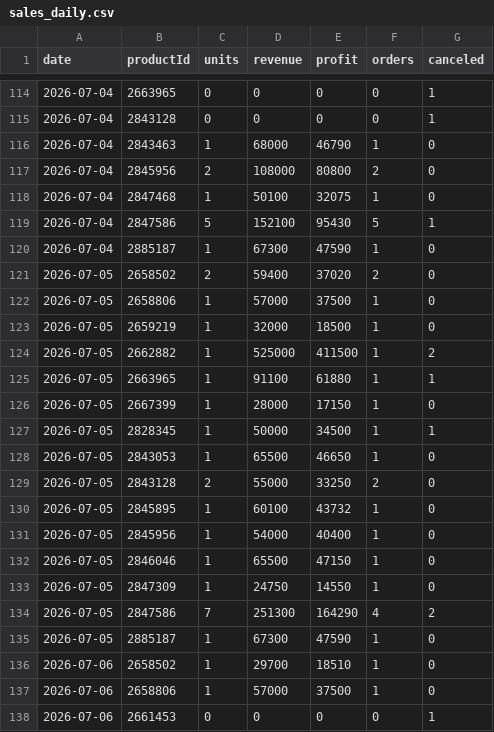
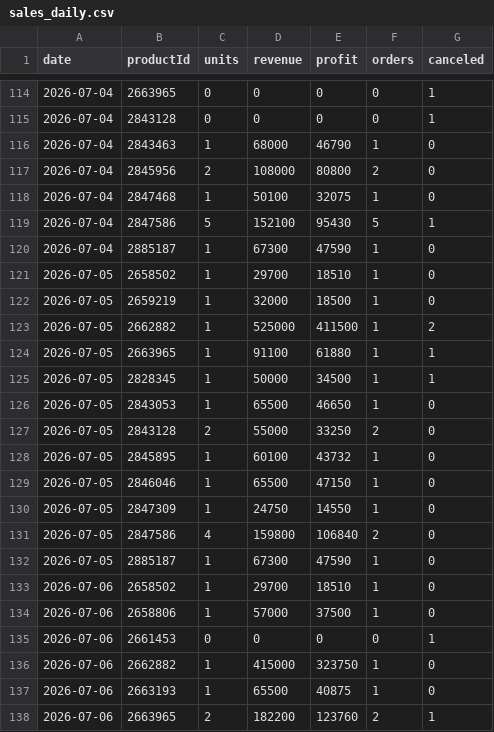
Before and after one commit to ckimework-commits/uzum-portfolio-dashboard, a CSV file: data/sales_daily.csv, drawn as a sheet; only a part is shown, gaps mark what is left out; the shorter side is filled out with more unchanged rows; the diff covers the shown part only.

```diff
--- a/data/sales_daily.csv
+++ b/data/sales_daily.csv
@@ -120,4 +120,3 @@ date,productId,units,revenue,profit,orders,canceled
 2026-07-04,2885187,1,67300,47590,1,0
-2026-07-05,2658502,2,59400,37020,2,0
-2026-07-05,2658806,1,57000,37500,1,0
+2026-07-05,2658502,1,29700,18510,1,0
 2026-07-05,2659219,1,32000,18500,1,0
@@ -125,3 +124,2 @@ date,productId,units,revenue,profit,orders,canceled
 2026-07-05,2663965,1,91100,61880,1,1
-2026-07-05,2667399,1,28000,17150,1,0
 2026-07-05,2828345,1,50000,34500,1,1
@@ -130,6 +128,5 @@ date,productId,units,revenue,profit,orders,canceled
 2026-07-05,2845895,1,60100,43732,1,0
-2026-07-05,2845956,1,54000,40400,1,0
 2026-07-05,2846046,1,65500,47150,1,0
 2026-07-05,2847309,1,24750,14550,1,0
-2026-07-05,2847586,7,251300,164290,4,2
+2026-07-05,2847586,4,159800,106840,2,0
 2026-07-05,2885187,1,67300,47590,1,0
```
Also changed, not shown: 15 added rows, 1 removed row and 11 edited cells elsewhere in this file, data/changes.csv, 2 other files.
